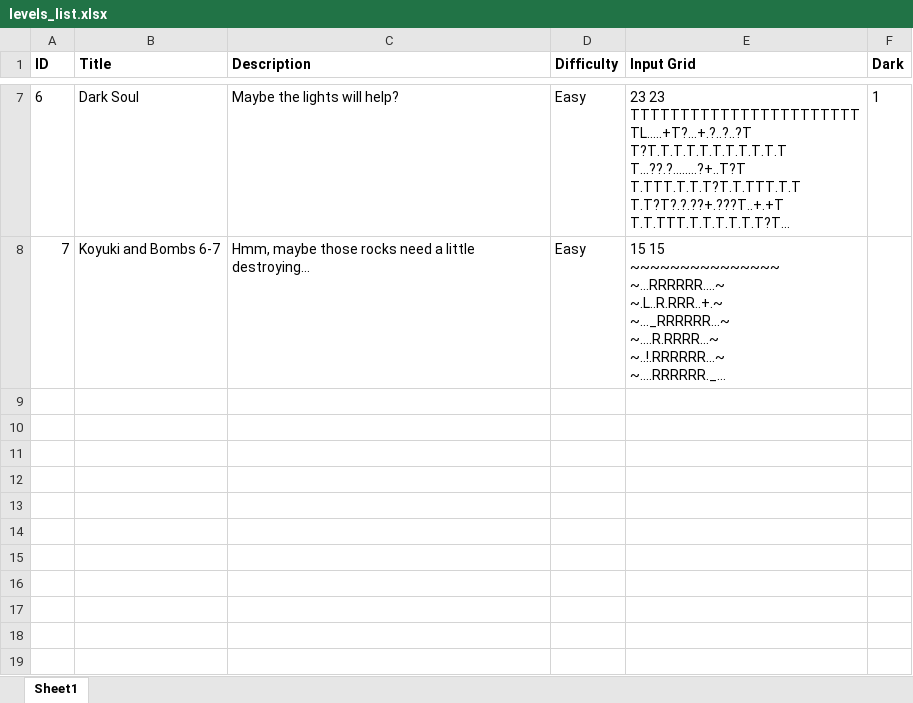
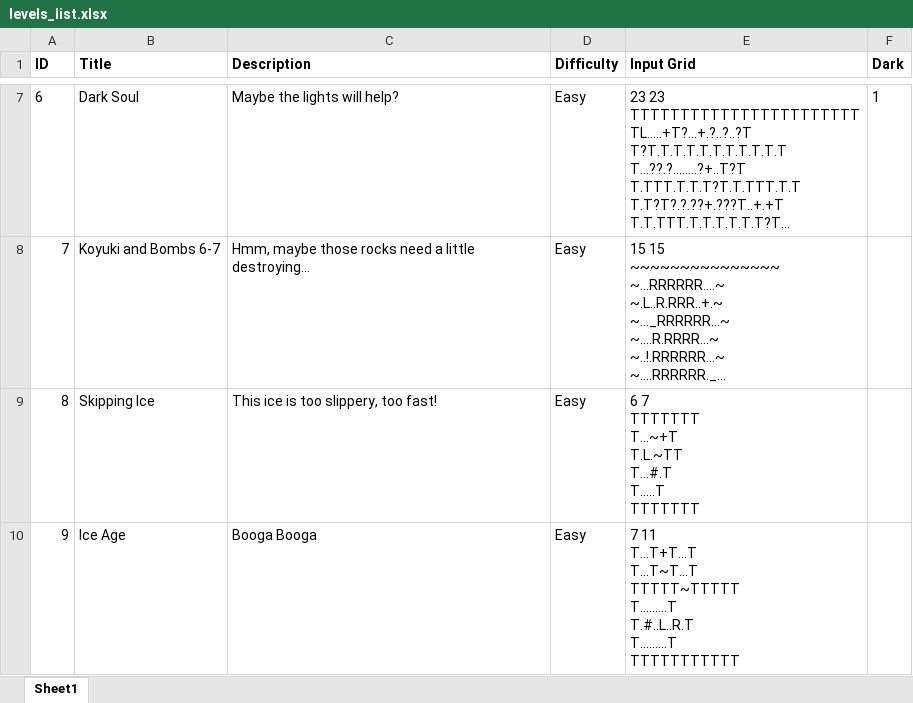
Before and after one commit to mortrpestl/shroom-raider, an Excel workbook: Bonus/Levels/levels_list.xlsx, sheet Sheet1, drawn as a sheet; only a part is shown, gaps mark what is left out; long unchanged cells end in …; values as stored, in another font and other column widths than the file's, no borders; ↵ is a line break in a cell; the diff names each change by its address in the sheet, - before the commit and + after, or states it on an @@ line.

```diff
--- a/Bonus/Levels/levels_list.xlsx (sheet Sheet1)
+++ b/Bonus/Levels/levels_list.xlsx (sheet Sheet1)
+row 9: 8 | Skipping Ice | This ice is too slippery, too fast! | Easy | 6 7 ↵ TTTTTTT ↵ T...~+T ↵ T.L.~TT ↵ T...#.T ↵ T.....T ↵ TTTTTTT
+row 10: 9 | Ice Age | Booga Booga | Easy | 7 11 ↵ T...T+T...T ↵ T...T~T...T ↵ TTTTT~TTTTT ↵ T.........T ↵ T.#..L..R.T ↵ T.........T ↵ TTTTTTTTTTT
```
Also changed, not shown: 7 other files.
